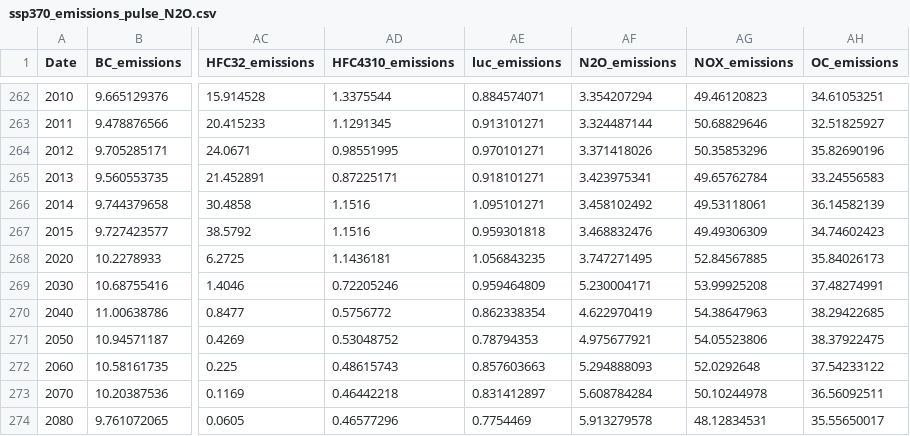
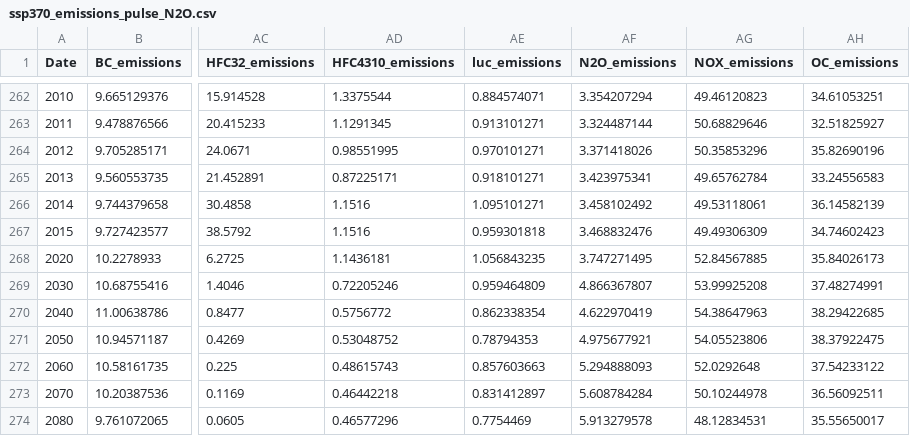
Before and after one commit to cahartin/hector, a CSV file: inst/input/emissions/ssp370_emissions_pulse_N2O.csv, drawn as a sheet; only a part is shown, gaps mark what is left out; the diff names each change by its address in the sheet, - before the commit and + after, or states it on an @@ line.

```diff
--- a/inst/input/emissions/ssp370_emissions_pulse_N2O.csv
+++ b/inst/input/emissions/ssp370_emissions_pulse_N2O.csv
-AF269 (N2O_emissions): 5.230004171
+AF269 (N2O_emissions): 4.866367807
```
Also changed, not shown: Hector_pulse_exp.csv, inst/input/emissions/ssp245_emissions_pulse_N2O.csv.
